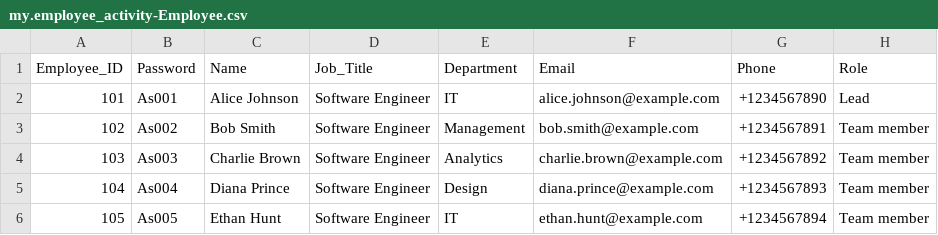
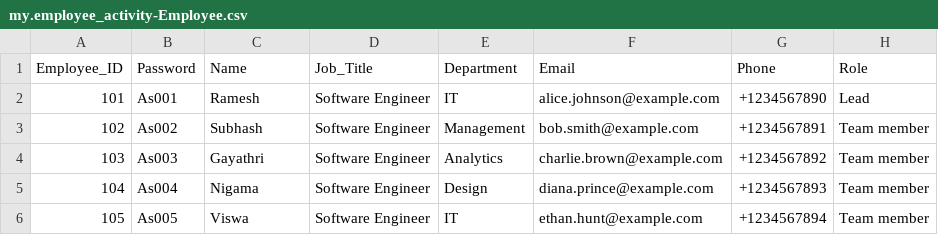
Before and after one commit to SAPviswam/Employee_Activity, a CSV file: db/data/my.employee_activity-Employee.csv, drawn as a sheet.

Commit message:
added Employee details Table

```diff
--- a/db/data/my.employee_activity-Employee.csv
+++ b/db/data/my.employee_activity-Employee.csv
@@ -1,6 +1,6 @@
 Employee_ID,Password,Name,Job_Title,Department,Email,Phone,Role
-101,As001,Alice Johnson,Software Engineer,IT,alice.johnson@example.com,+1234567890,Lead
-102,As002,Bob Smith,Software Engineer,Management,bob.smith@example.com,+1234567891,Team member
-103,As003,Charlie Brown,Software Engineer,Analytics,charlie.brown@example.com,+1234567892,Team member
-104,As004,Diana Prince,Software Engineer,Design,diana.prince@example.com,+1234567893,Team member
-105,As005,Ethan Hunt,Software Engineer,IT,ethan.hunt@example.com,+1234567894,Team member
+101,As001,Ramesh,Software Engineer,IT,alice.johnson@example.com,+1234567890,Lead
+102,As002,Subhash,Software Engineer,Management,bob.smith@example.com,+1234567891,Team member
+103,As003,Gayathri,Software Engineer,Analytics,charlie.brown@example.com,+1234567892,Team member
+104,As004,Nigama,Software Engineer,Design,diana.prince@example.com,+1234567893,Team member
+105,As005,Viswa,Software Engineer,IT,ethan.hunt@example.com,+1234567894,Team member
```
Also changed, not shown: 13 other files.
